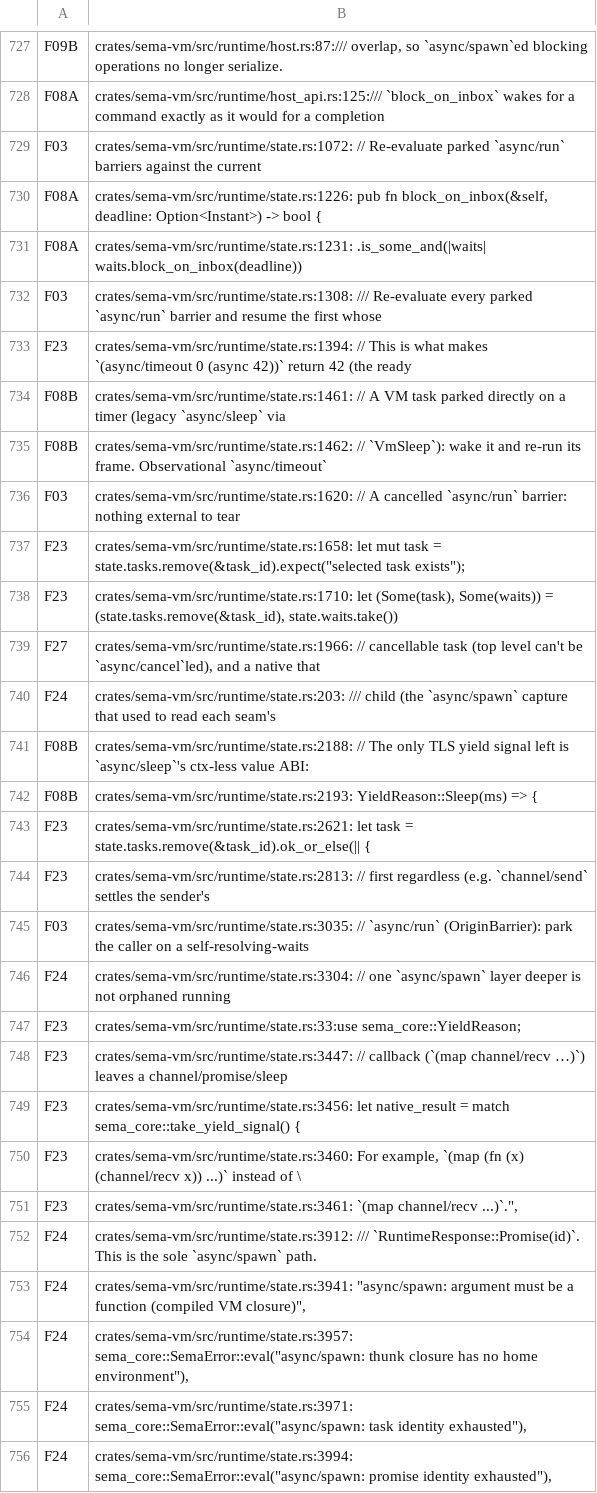
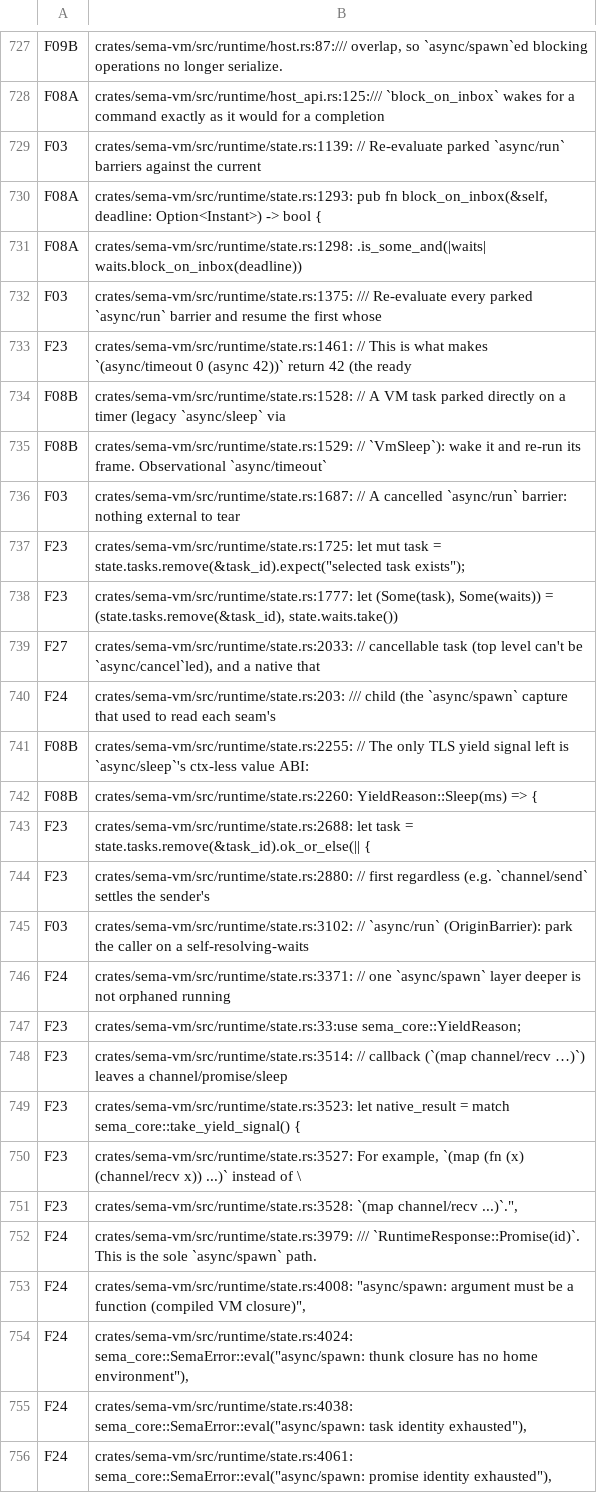
Before and after one commit to sema-lisp/sema, a TSV file: docs/plans/evidence/unified-cooperative-runtime/runtime-match-map.tsv, drawn as a sheet; only a part is shown, gaps mark what is left out; the diff covers the shown part only; the diff names each change by its address in the sheet, - before the commit and + after, or states it on an @@ line.

Commit message:
docs(runtime): re-stamp inventory mapping for cancel_root sweep
runtime-match-map.tsv drifted after CANCEL-ROOT-CASCADE-1's fix
(line-number shifts from the new cancel_root sweep code and doc comments in
state.rs/tests.rs). Regenerated via
scripts/check-unified-runtime-inventory.sh --write-mapping, then
reconciled every UNREVIEWED row: 67 resolved by exact (path, text) match
against the prior committed mapping, and the 4 genuinely new lines (the new
cancel_root doc comments referencing async/cancel and async/spawn)
classified as F27 (scheduler cancellation), matching the existing
classification of the adjacent spawn_via_registry cancellation-parent
comment block. --check is green with zero UNREVIEWED rows.

```diff
--- a/docs/plans/evidence/unified-cooperative-runtime/runtime-match-map.tsv
+++ b/docs/plans/evidence/unified-cooperative-runtime/runtime-match-map.tsv
-B729: crates/sema-vm/src/runtime/state.rs:1072: // Re-evaluate…
+B729: crates/sema-vm/src/runtime/state.rs:1139: // Re-evaluate…
-B730: crates/sema-vm/src/runtime/state.rs:1226: pub fn…
+B730: crates/sema-vm/src/runtime/state.rs:1293: pub fn…
-B731: crates/sema-vm/src/runtime/state.rs:1231: .is_some_and(|waits| waits.block_on_inbox(deadline))
+B731: crates/sema-vm/src/runtime/state.rs:1298: .is_some_and(|waits| waits.block_on_inbox(deadline))
-B732: crates/sema-vm/src/runtime/state.rs:1308: /// Re-evaluate…
+B732: crates/sema-vm/src/runtime/state.rs:1375: /// Re-evaluate…
-B733: crates/sema-vm/src/runtime/state.rs:1394: // This…
+B733: crates/sema-vm/src/runtime/state.rs:1461: // This…
-B734: crates/sema-vm/src/runtime/state.rs:1461: // A…
+B734: crates/sema-vm/src/runtime/state.rs:1528: // A…
-B735: crates/sema-vm/src/runtime/state.rs:1462: // `VmSleep`):…
+B735: crates/sema-vm/src/runtime/state.rs:1529: // `VmSleep`):…
-B736: crates/sema-vm/src/runtime/state.rs:1620: // A…
+B736: crates/sema-vm/src/runtime/state.rs:1687: // A…
-B737: crates/sema-vm/src/runtime/state.rs:1658: let mut…
+B737: crates/sema-vm/src/runtime/state.rs:1725: let mut…
-B738: crates/sema-vm/src/runtime/state.rs:1710: let (Some(task),…
+B738: crates/sema-vm/src/runtime/state.rs:1777: let (Some(task),…
-B739: crates/sema-vm/src/runtime/state.rs:1966: // cancellable…
+B739: crates/sema-vm/src/runtime/state.rs:2033: // cancellable…
-B741: crates/sema-vm/src/runtime/state.rs:2188: // The…
+B741: crates/sema-vm/src/runtime/state.rs:2255: // The…
-B742: crates/sema-vm/src/runtime/state.rs:2193: YieldReason::Sleep(ms) =>…
+B742: crates/sema-vm/src/runtime/state.rs:2260: YieldReason::Sleep(ms) =>…
-B743: crates/sema-vm/src/runtime/state.rs:2621: let task…
+B743: crates/sema-vm/src/runtime/state.rs:2688: let task…
-B744: crates/sema-vm/src/runtime/state.rs:2813: // first…
+B744: crates/sema-vm/src/runtime/state.rs:2880: // first…
-B745: crates/sema-vm/src/runtime/state.rs:3035: // `async/run`…
+B745: crates/sema-vm/src/runtime/state.rs:3102: // `async/run`…
-B746: crates/sema-vm/src/runtime/state.rs:3304: // one…
+B746: crates/sema-vm/src/runtime/state.rs:3371: // one…
-B748: crates/sema-vm/src/runtime/state.rs:3447: // callback…
+B748: crates/sema-vm/src/runtime/state.rs:3514: // callback…
-B749: crates/sema-vm/src/runtime/state.rs:3456: let native_result…
+B749: crates/sema-vm/src/runtime/state.rs:3523: let native_result…
-B750: crates/sema-vm/src/runtime/state.rs:3460: For example,…
+B750: crates/sema-vm/src/runtime/state.rs:3527: For example,…
-B751: crates/sema-vm/src/runtime/state.rs:3461: `(map channel/recv…
+B751: crates/sema-vm/src/runtime/state.rs:3528: `(map channel/recv…
-B752: crates/sema-vm/src/runtime/state.rs:3912: /// `RuntimeResponse::Promise(id)`.…
+B752: crates/sema-vm/src/runtime/state.rs:3979: /// `RuntimeResponse::Promise(id)`.…
-B753: crates/sema-vm/src/runtime/state.rs:3941: "async/spawn: argument…
+B753: crates/sema-vm/src/runtime/state.rs:4008: "async/spawn: argument…
-B754: crates/sema-vm/src/runtime/state.rs:3957: sema_core::SemaError::eval("async/spawn: thunk…
+B754: crates/sema-vm/src/runtime/state.rs:4024: sema_core::SemaError::eval("async/spawn: thunk…
-B755: crates/sema-vm/src/runtime/state.rs:3971: sema_core::SemaError::eval("async/spawn: task…
+B755: crates/sema-vm/src/runtime/state.rs:4038: sema_core::SemaError::eval("async/spawn: task…
-B756: crates/sema-vm/src/runtime/state.rs:3994: sema_core::SemaError::eval("async/spawn: promise…
+B756: crates/sema-vm/src/runtime/state.rs:4061: sema_core::SemaError::eval("async/spawn: promise…
```
Also changed, not shown: 7 added rows, 3 removed rows and 38 edited cells elsewhere in this file.
